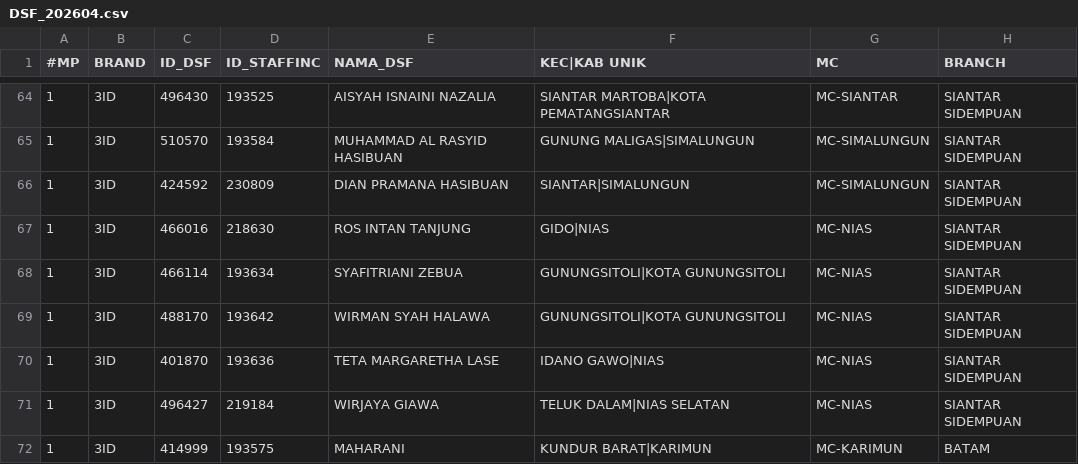
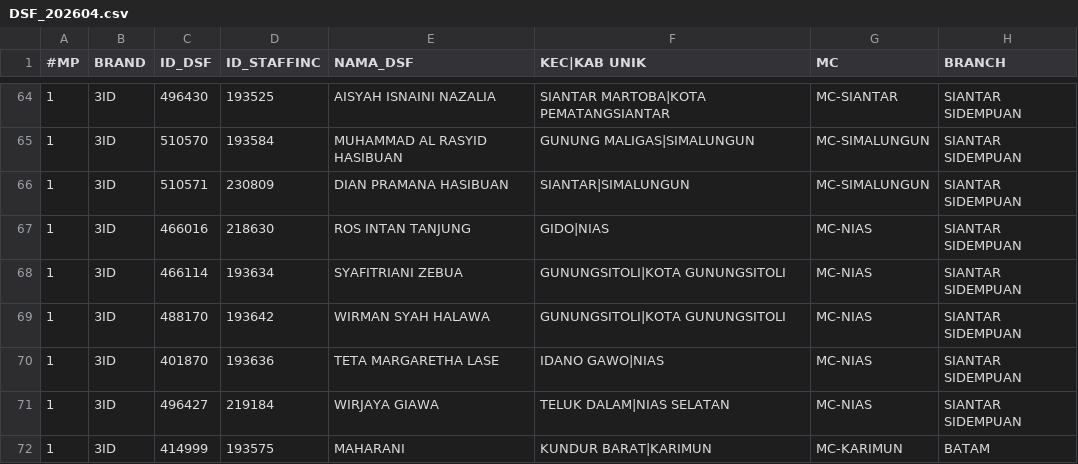
Before and after one commit to hiskiatb/dsf-dashboard, a CSV file: public/DSF_202604.csv, drawn as a sheet; only a part is shown, gaps mark what is left out; the diff names each change by its address in the sheet, - before the commit and + after, or states it on an @@ line.

```diff
--- a/public/DSF_202604.csv
+++ b/public/DSF_202604.csv
-C66 (ID_DSF): 424592
+C66 (ID_DSF): 510571
```
Also changed, not shown: 1 other file.
